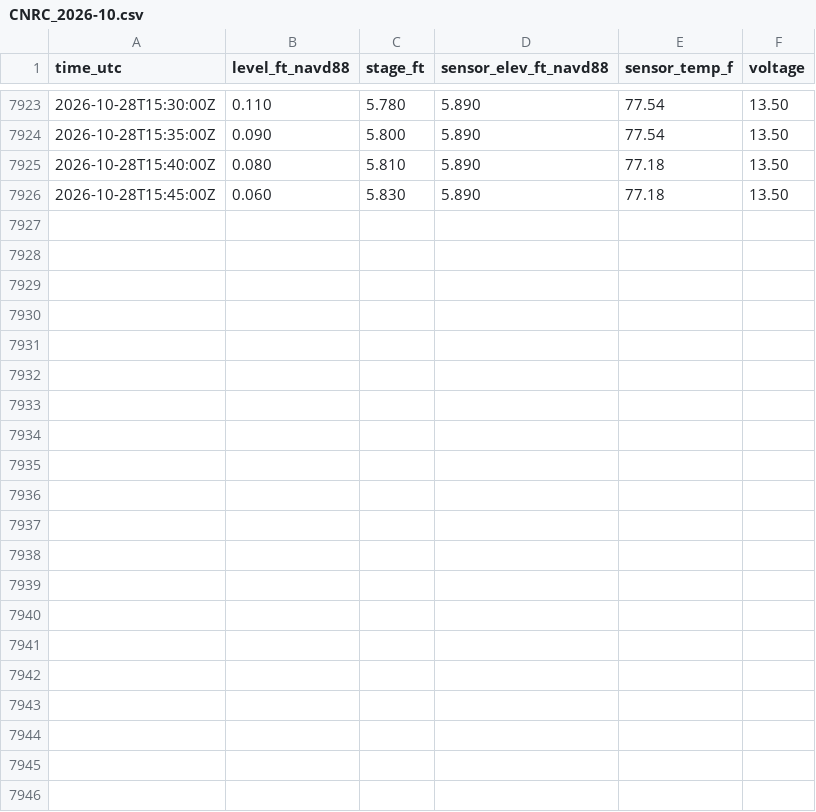
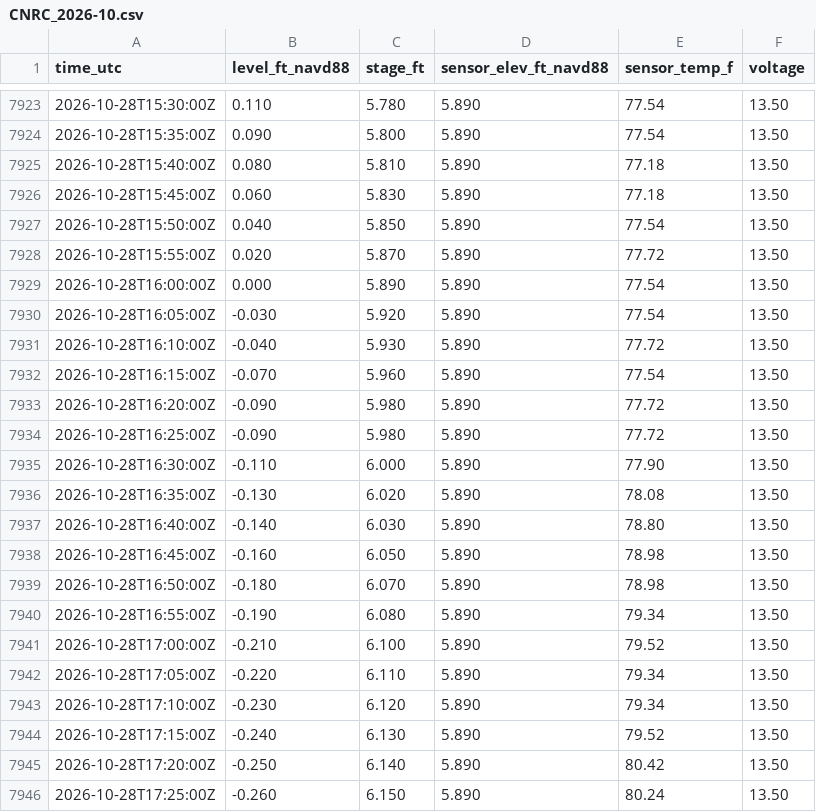
Before and after one commit to DerekLoftis/tidewatch_archive, a CSV file: tidewatch_site/greenstream/CNRC_2026-10.csv, drawn as a sheet; only a part is shown, gaps mark what is left out; the diff names each change by its address in the sheet, - before the commit and + after, or states it on an @@ line.

```diff
--- a/tidewatch_site/greenstream/CNRC_2026-10.csv
+++ b/tidewatch_site/greenstream/CNRC_2026-10.csv
+row 7927: 2026-10-28T15:50:00Z | 0.040 | 5.850 | 5.890 | 77.54 | 13.50
+row 7928: 2026-10-28T15:55:00Z | 0.020 | 5.870 | 5.890 | 77.72 | 13.50
+row 7929: 2026-10-28T16:00:00Z | 0.000 | 5.890 | 5.890 | 77.54 | 13.50
+row 7930: 2026-10-28T16:05:00Z | -0.030 | 5.920 | 5.890 | 77.54 | 13.50
+row 7931: 2026-10-28T16:10:00Z | -0.040 | 5.930 | 5.890 | 77.72 | 13.50
+row 7932: 2026-10-28T16:15:00Z | -0.070 | 5.960 | 5.890 | 77.54 | 13.50
+row 7933: 2026-10-28T16:20:00Z | -0.090 | 5.980 | 5.890 | 77.72 | 13.50
+row 7934: 2026-10-28T16:25:00Z | -0.090 | 5.980 | 5.890 | 77.72 | 13.50
+row 7935: 2026-10-28T16:30:00Z | -0.110 | 6.000 | 5.890 | 77.90 | 13.50
+row 7936: 2026-10-28T16:35:00Z | -0.130 | 6.020 | 5.890 | 78.08 | 13.50
+row 7937: 2026-10-28T16:40:00Z | -0.140 | 6.030 | 5.890 | 78.80 | 13.50
+row 7938: 2026-10-28T16:45:00Z | -0.160 | 6.050 | 5.890 | 78.98 | 13.50
+row 7939: 2026-10-28T16:50:00Z | -0.180 | 6.070 | 5.890 | 78.98 | 13.50
+row 7940: 2026-10-28T16:55:00Z | -0.190 | 6.080 | 5.890 | 79.34 | 13.50
+row 7941: 2026-10-28T17:00:00Z | -0.210 | 6.100 | 5.890 | 79.52 | 13.50
+row 7942: 2026-10-28T17:05:00Z | -0.220 | 6.110 | 5.890 | 79.34 | 13.50
+row 7943: 2026-10-28T17:10:00Z | -0.230 | 6.120 | 5.890 | 79.34 | 13.50
+row 7944: 2026-10-28T17:15:00Z | -0.240 | 6.130 | 5.890 | 79.52 | 13.50
+row 7945: 2026-10-28T17:20:00Z | -0.250 | 6.140 | 5.890 | 80.42 | 13.50
+row 7946: 2026-10-28T17:25:00Z | -0.260 | 6.150 | 5.890 | 80.24 | 13.50
```
Also changed, not shown: tidewatch_site/nwps/ARPV_2026-10.csv, tidewatch_site/nwps/AXTV_2026-10.csv, 36 other files.
